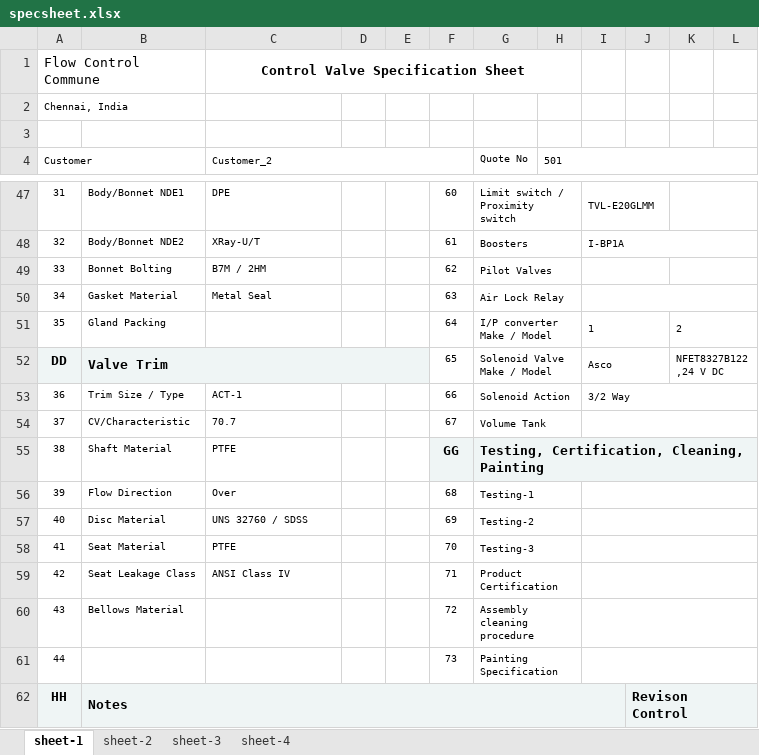
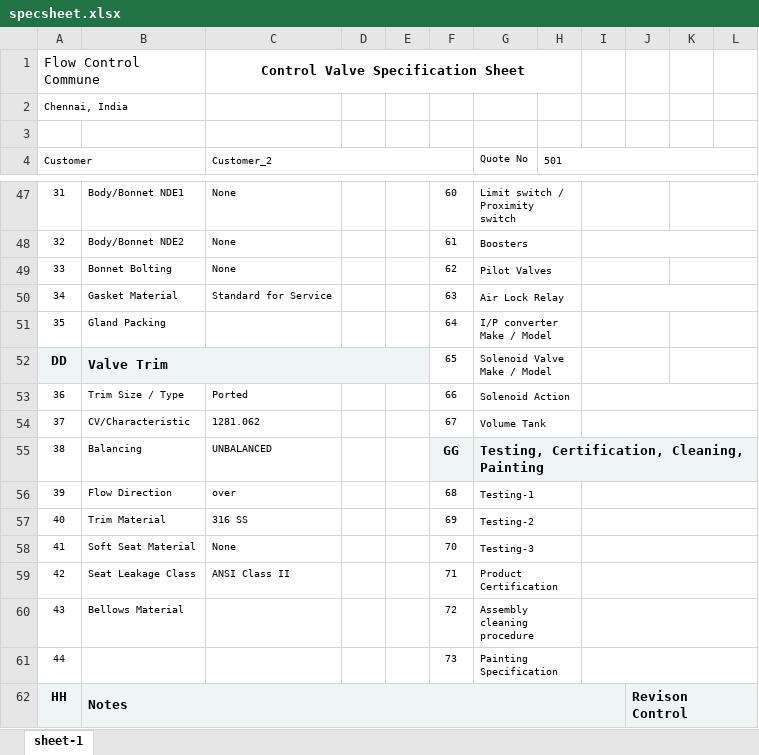
Before and after one commit to kartheeswaran07v/VS-Git, an Excel workbook: specsheet.xlsx, sheet sheet-1, drawn as a sheet; only a part is shown, gaps mark what is left out; values as stored, in another font and other column widths than the file's, no borders; charts and pictures not drawn; the diff covers the shown part only; the diff names each change by its address in the sheet, - before the commit and + after, or states it on an @@ line.

```diff
--- a/specsheet.xlsx (sheet sheet-1)
+++ b/specsheet.xlsx (sheet sheet-1)
-sheet tab: sheet-2
-sheet tab: sheet-3
-sheet tab: sheet-4
-C47 (Customer_2): DPE
+C47 (Customer_2): None
-I47: TVL-E20GLMM
+I47: (empty)
-C48 (Customer_2): XRay-U/T
+C48 (Customer_2): None
-I48: I-BP1A
+I48: (empty)
-C49 (Customer_2): B7M / 2HM
+C49 (Customer_2): None
-C50 (Customer_2): Metal Seal
+C50 (Customer_2): Standard for Service
-I51: 1
+I51: (empty)
-K51: 2
+K51: (empty)
-I52: Asco
+I52: (empty)
-K52: NFET8327B122,24 V DC
+K52: (empty)
-C53 (Customer_2): ACT-1
+C53 (Customer_2): Ported
-I53: 3/2 Way
+I53: (empty)
-C54 (Customer_2): 70.7
+C54 (Customer_2): 1281.062
-B55: Shaft Material
+B55: Balancing
-C55 (Customer_2): PTFE
+C55 (Customer_2): UNBALANCED
-C56 (Customer_2): Over
+C56 (Customer_2): over
-B57: Disc Material
+B57: Trim Material
-C57 (Customer_2): UNS 32760 / SDSS
+C57 (Customer_2): 316 SS
-B58: Seat Material
+B58: Soft Seat Material
-C58 (Customer_2): PTFE
+C58 (Customer_2): None
-C59 (Customer_2): ANSI Class IV
+C59 (Customer_2): ANSI Class II
```
Also changed, not shown: 65 edited cells elsewhere in this sheet, charts or pictures, 4 other files.
